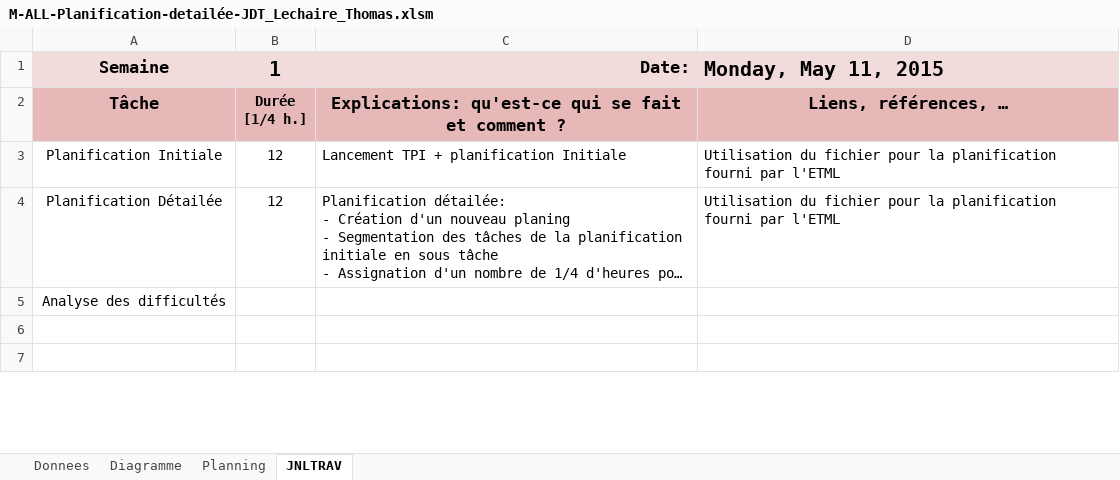
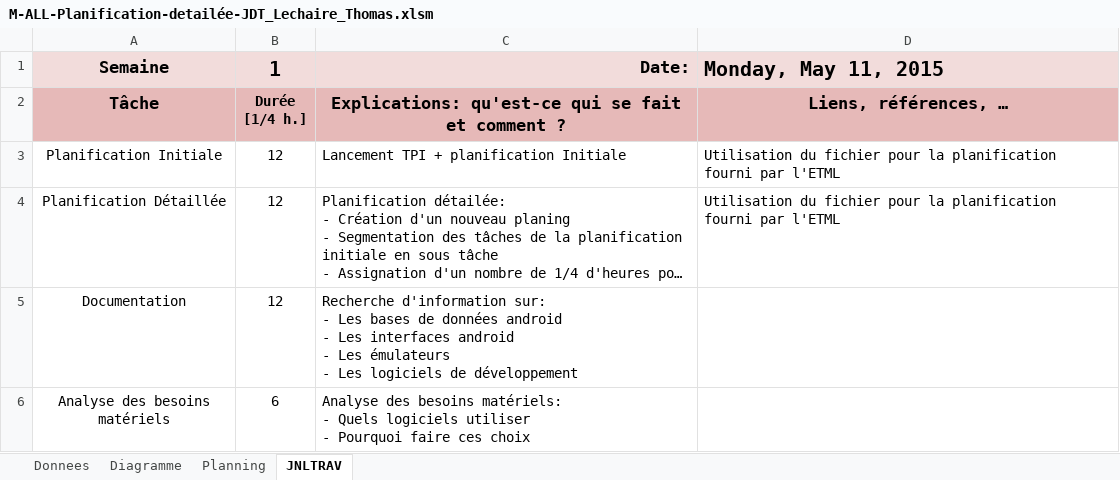
Before and after one commit to thomaslc66/AndroidCyclingTrainer, an Excel workbook: Admin/M-ALL-Planification-detailée-JDT_Lechaire_Thomas.xlsm, sheet JNLTRAV, drawn as a sheet; only a part is shown; long unchanged cells end in …; values as stored, in another font and other column widths than the file's, no borders; charts and pictures not drawn; 1 other sheet too large or unreadable and not compared; removed rows and columns are numbered as before the commit, all else as after; ↵ is a line break in a cell; the diff covers the shown part only; the diff names each change by its address in the sheet, - before the commit and + after, or states it on an @@ line.

```diff
--- a/Admin/M-ALL-Planification-detailée-JDT_Lechaire_Thomas.xlsm (sheet JNLTRAV)
+++ b/Admin/M-ALL-Planification-detailée-JDT_Lechaire_Thomas.xlsm (sheet JNLTRAV)
-A4: Planification Détailée
+A4: Planification Détaillée
-row 5: Analyse des difficultés
-row 5: (empty)
+row 5: Documentation | 12 | Recherche d'information sur: ↵ - Les bases de données android ↵ - Les interfaces android ↵ - Les émulateurs ↵ - Les logiciels de développement
-row 6: (empty)
+row 6: Analyse des besoins matériels | 6 | Analyse des besoins matériels: ↵ - Quels logiciels utiliser ↵ - Pourquoi faire ces choix
```
Also changed, not shown: 3 added rows, 2 removed rows and 8 edited cells elsewhere in this sheet, sheet Planning, sheet Donnees, charts or pictures, Admin/M-ALL-Planification-detailée-Lechaire_Thomas.xlsm, 39 other files.
